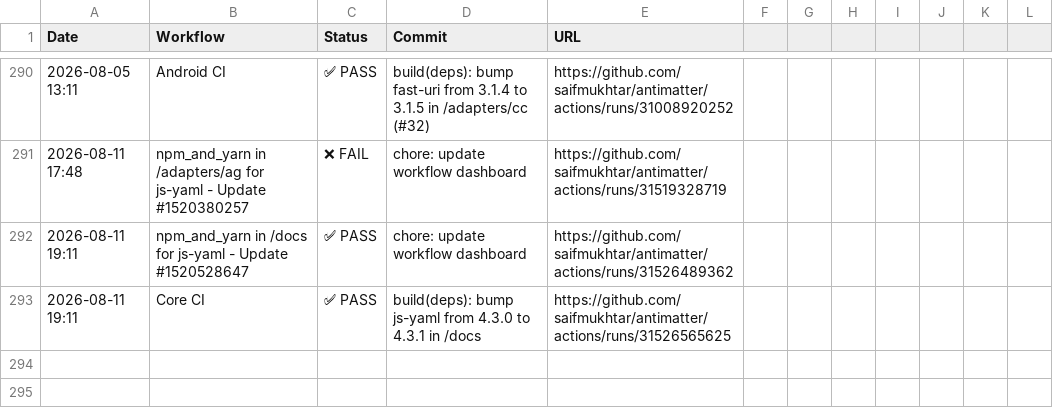
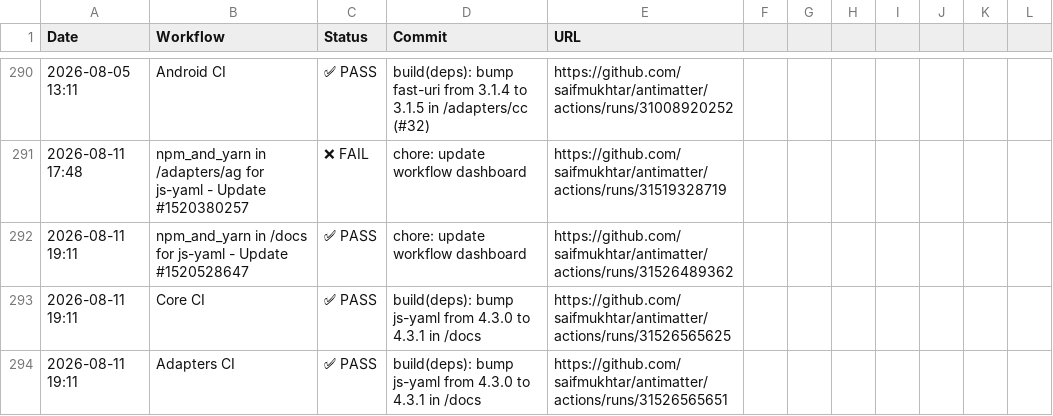
Before and after one commit to saifmukhtar/antimatter, a CSV file: .github/ci-logs/workflow_logs.csv, drawn as a sheet; only a part is shown, gaps mark what is left out; the diff names each change by its address in the sheet, - before the commit and + after, or states it on an @@ line.

```diff
--- a/.github/ci-logs/workflow_logs.csv
+++ b/.github/ci-logs/workflow_logs.csv
+row 294: 2026-08-11 19:11 | Adapters CI | ✅ PASS | build(deps): bump js-yaml from 4.3.0 to 4.3.1 in /docs | https://github.com/saifmukhtar/antimatter/actions/runs/31526565651
```
Also changed, not shown: 1 other file.
